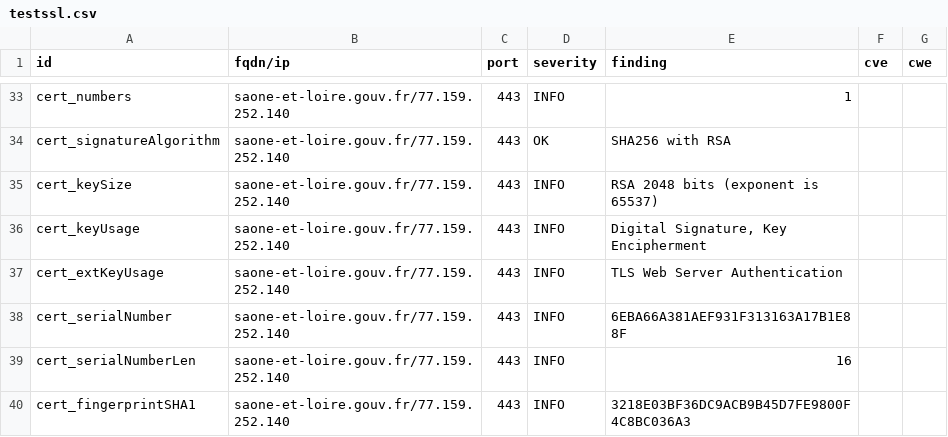
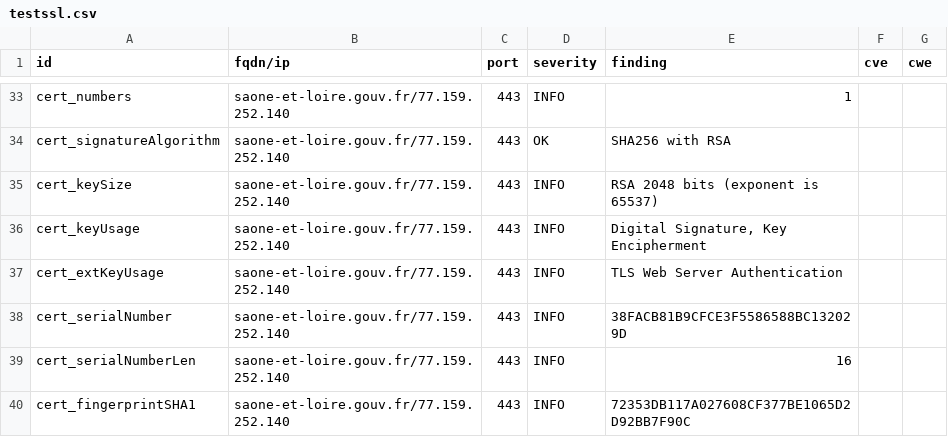
Before and after one commit to GKO-org/dashlordPrd9, a CSV file: results/aHR0cHM6Ly9zYW9uZS1ldC1sb2lyZS5nb3V2LmZy/testssl.csv, drawn as a sheet; only a part is shown, gaps mark what is left out; the diff covers the shown part only.

```diff
--- a/results/aHR0cHM6Ly9zYW9uZS1ldC1sb2lyZS5nb3V2LmZy/testssl.csv
+++ b/results/aHR0cHM6Ly9zYW9uZS1ldC1sb2lyZS5nb3V2LmZy/testssl.csv
@@ -37,4 +37,4 @@
 "cert_extKeyUsage","saone-et-loire.gouv.fr/77.159.252.140","443","INFO","TLS Web Server Authentication","",""
-"cert_serialNumber","saone-et-loire.gouv.fr/77.159.252.140","443","INFO","6EBA66A381AEF931F313163A17B1E88F","",""
+"cert_serialNumber","saone-et-loire.gouv.fr/77.159.252.140","443","INFO","38FACB81B9CFCE3F5586588BC132029D","",""
 "cert_serialNumberLen","saone-et-loire.gouv.fr/77.159.252.140","443","INFO","16","",""
-"cert_fingerprintSHA1","saone-et-loire.gouv.fr/77.159.252.140","443","INFO","3218E03BF36DC9ACB9B45D7FE9800F4C8BC036A3","",""
+"cert_fingerprintSHA1","saone-et-loire.gouv.fr/77.159.252.140","443","INFO","72353DB117A027608CF377BE1065D2D92BB7F90C","",""
```
Also changed, not shown: 7 edited cells elsewhere in this file, 9 other files.
